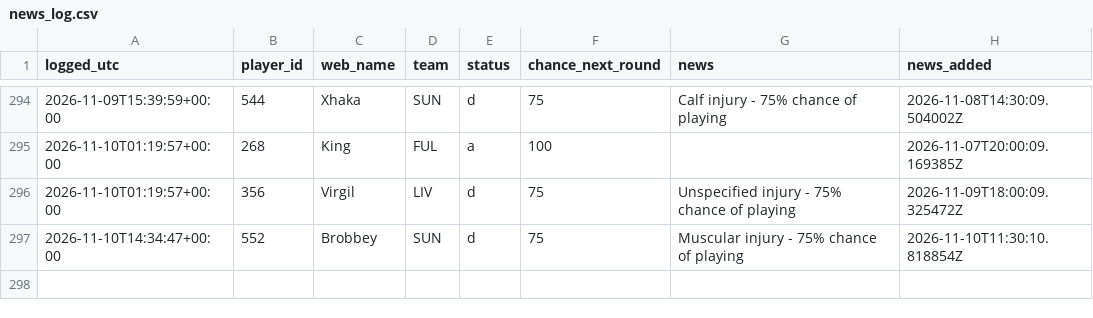
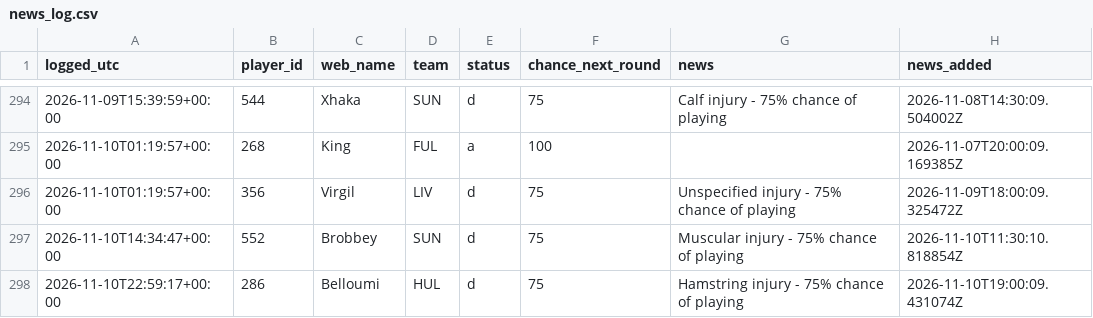
Before and after one commit to vagabondsscrapbook/fpl_data, a CSV file: news_log.csv, drawn as a sheet; only a part is shown, gaps mark what is left out.

```diff
--- a/news_log.csv
+++ b/news_log.csv
@@ -297 +297,2 @@ logged_utc,player_id,web_name,team,status,chance_next_round,news,news_added
 2026-11-10T14:34:47+00:00,552,Brobbey,SUN,d,75,Muscular injury - 75% chance of playing,2026-11-10T11:30:10.818854Z
+2026-11-10T22:59:17+00:00,286,Belloumi,HUL,d,75,Hamstring injury - 75% chance of playing,2026-11-10T19:00:09.431074Z
```
Also changed, not shown: players.csv, players_extra.csv, 1 other file.
